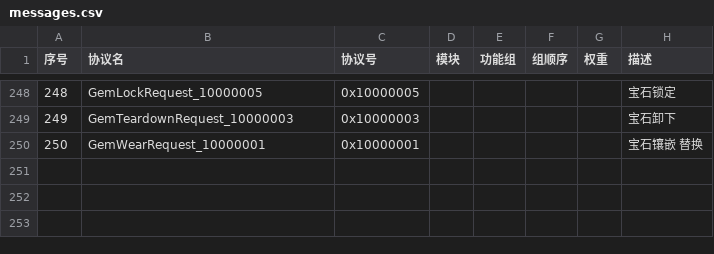
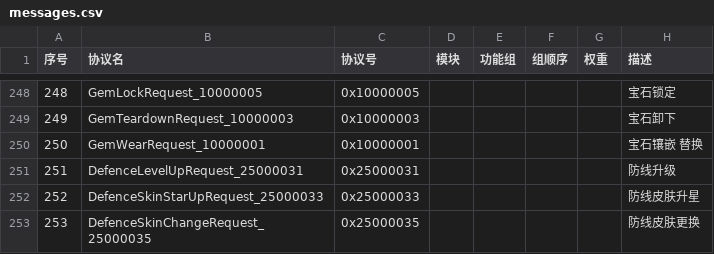
Before and after one commit to jitawangzi/server, a CSV file: simulationclient/messages.csv, drawn as a sheet; only a part is shown, gaps mark what is left out; the diff names each change by its address in the sheet, - before the commit and + after, or states it on an @@ line.

```diff
--- a/simulationclient/messages.csv
+++ b/simulationclient/messages.csv
+row 251: 251 | DefenceLevelUpRequest_25000031 | 0x25000031 |  |  |  |  | 防线升级
+row 252: 252 | DefenceSkinStarUpRequest_25000033 | 0x25000033 |  |  |  |  | 防线皮肤升星
+row 253: 253 | DefenceSkinChangeRequest_25000035 | 0x25000035 |  |  |  |  | 防线皮肤更换
```
Also changed, not shown: 20 other files.
